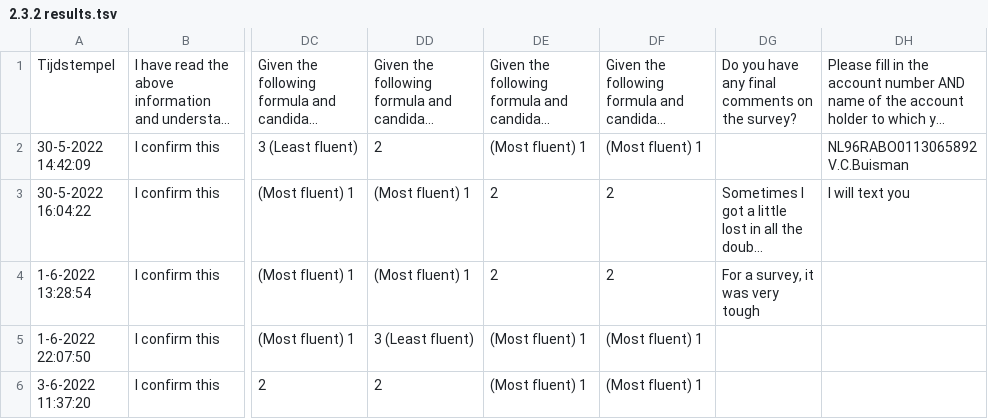
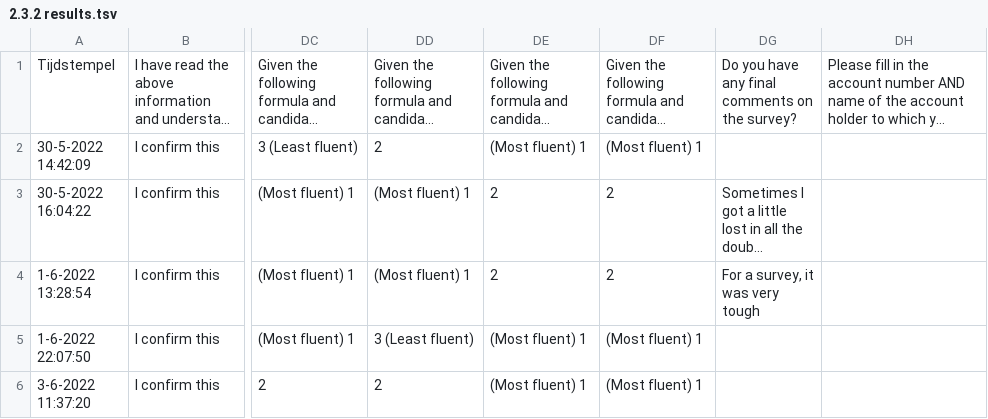
Before and after one commit to ElzevanderWerf/LoLa, a TSV file: exp2/results/TSVs/2.3.2 results.tsv, drawn as a sheet; only a part is shown, gaps mark what is left out; long unchanged cells end in …; the diff names each change by its address in the sheet, - before the commit and + after, or states it on an @@ line.

```diff
--- a/exp2/results/TSVs/2.3.2 results.tsv
+++ b/exp2/results/TSVs/2.3.2 results.tsv
-DH2: NL96RABO0113065892 V.C.Buisman
+DH2: (empty)
-DH3: I will text you
+DH3: (empty)
```
Also changed, not shown: exp2/results/TSVs/2.1.2 results.tsv, exp2/results/TSVs/2.2.2 results.tsv.
